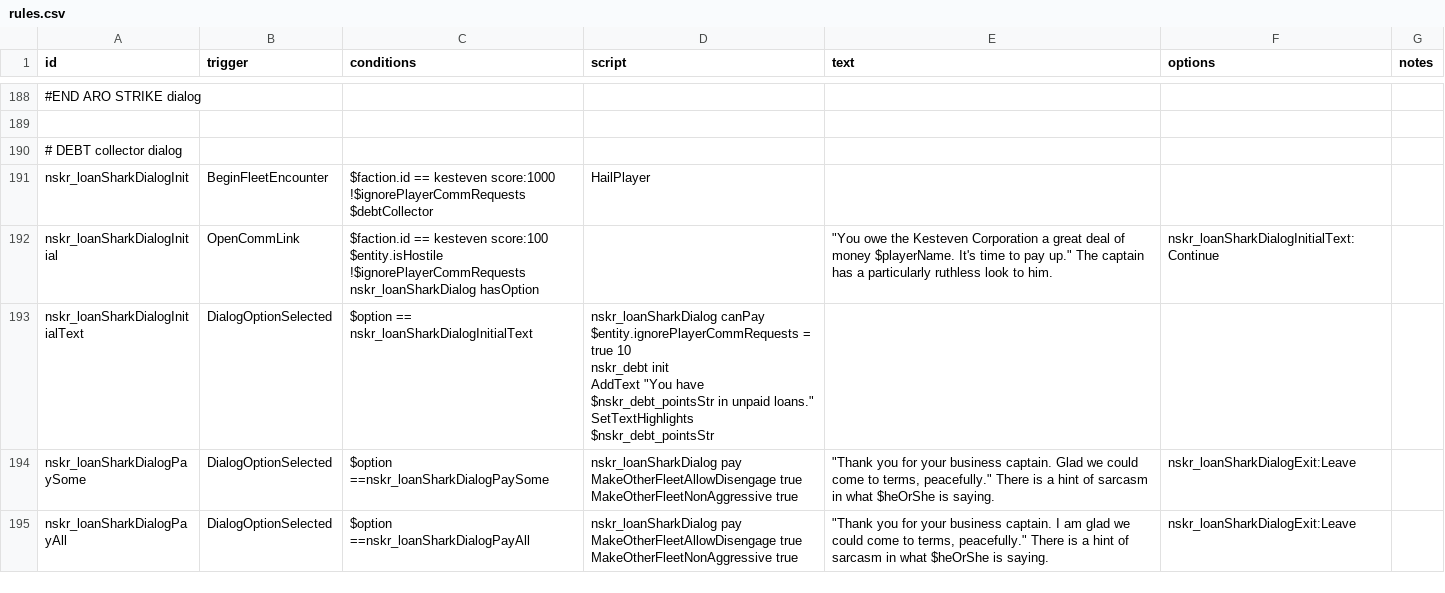
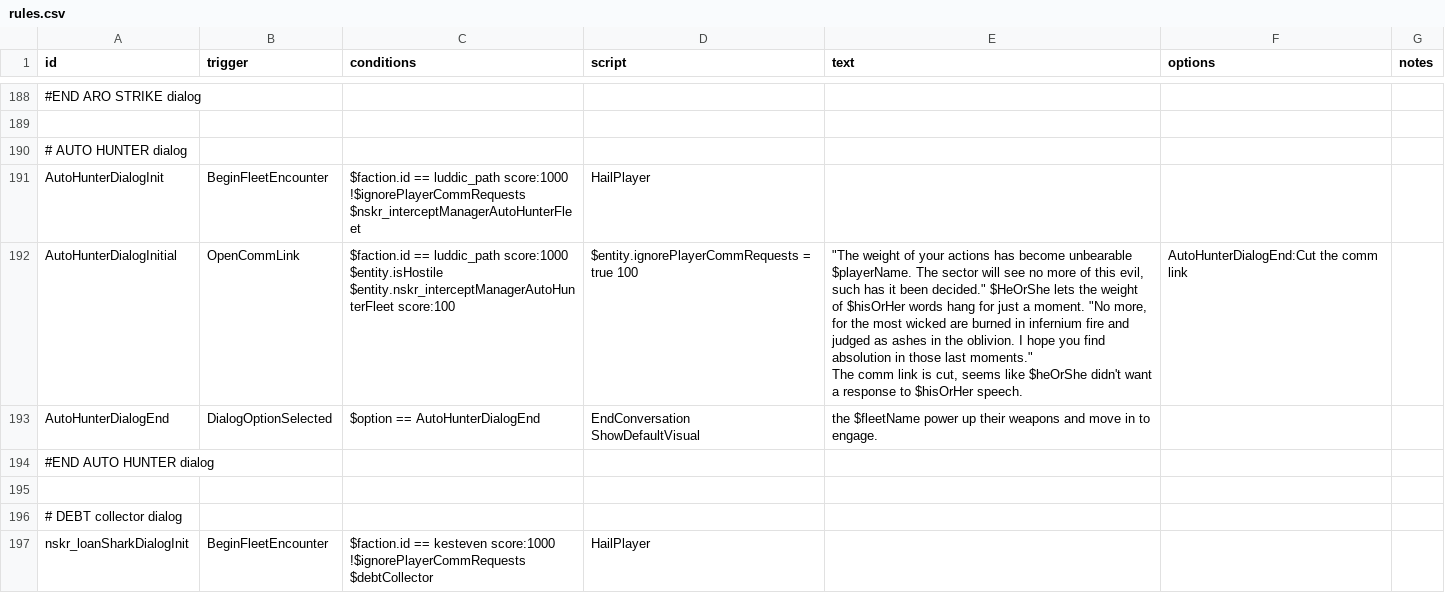
Before and after one commit to kissa-mies/LOST_SECTOR_BETA, a CSV file: data/campaign/rules.csv, drawn as a sheet; only a part is shown, gaps mark what is left out; the shorter side is filled out with more unchanged rows; ↵ is a line break in a cell; the diff names each change by its address in the sheet, - before the commit and + after, or states it on an @@ line.

```diff
--- a/data/campaign/rules.csv
+++ b/data/campaign/rules.csv
+row 190: # AUTO HUNTER dialog
+row 191: AutoHunterDialogInit | BeginFleetEncounter | $faction.id == luddic_path score:1000 ↵ !$ignorePlayerCommRequests ↵ $nskr_interceptManagerAutoHunterFleet | HailPlayer
+row 192: AutoHunterDialogInitial | OpenCommLink | $faction.id == luddic_path score:1000 ↵ $entity.isHostile ↵ $entity.nskr_interceptManagerAutoHunterFleet score:100 | $entity.ignorePlayerCommRequests = true 100 | "The weight of your actions has become unbearable $playerName. The sector will see no more of this evil, such has it been decided." $HeOrShe lets the weight of $hisOrHer words hang for just a moment. "No more, for the most wicked are burned in infernium fire and judged as ashes in the oblivion. I hope you find absolution in those last moments." ↵ The comm link is cut, seems like $heOrShe didn't want a response to $hisOrHer speech. | AutoHunterDialogEnd:Cut the comm link
+row 193: AutoHunterDialogEnd | DialogOptionSelected | $option == AutoHunterDialogEnd | EndConversation ↵ ShowDefaultVisual | the $fleetName power up their weapons and move in to engage.
+row 194: #END AUTO HUNTER dialog
+row 195: (empty)
```
Also changed, not shown: data/hullmods/hull_mods.csv, data/weapons/weapon_data.csv, 23 other files.
